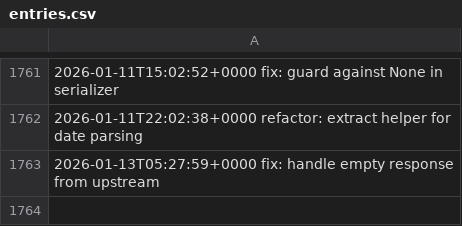
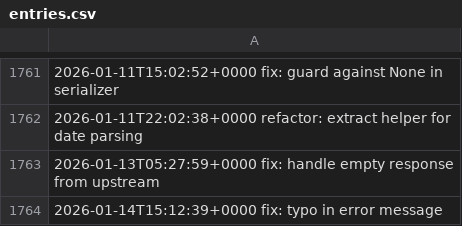
Before and after one commit to LostSFG/ts, a CSV file: data/entries.csv, drawn as a sheet; only a part is shown, gaps mark what is left out.

Commit message:
fix: typo in error message

```diff
--- a/data/entries.csv
+++ b/data/entries.csv
@@ -1763 +1763,2 @@
 2026-01-13T05:27:59+0000  fix: handle empty response from upstream
+2026-01-14T15:12:39+0000  fix: typo in error message
```
